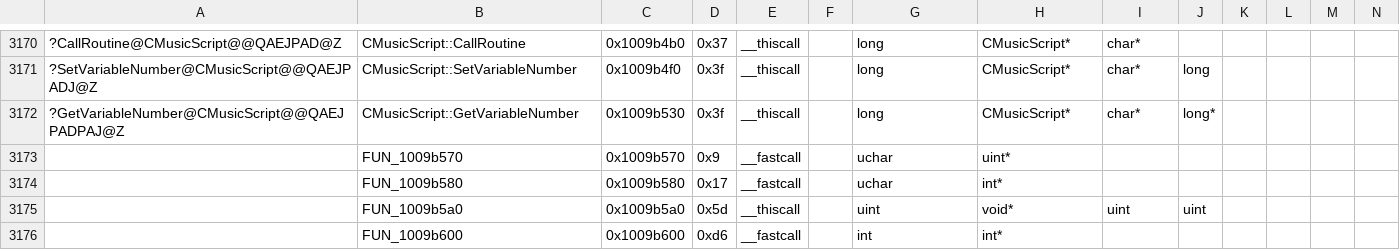
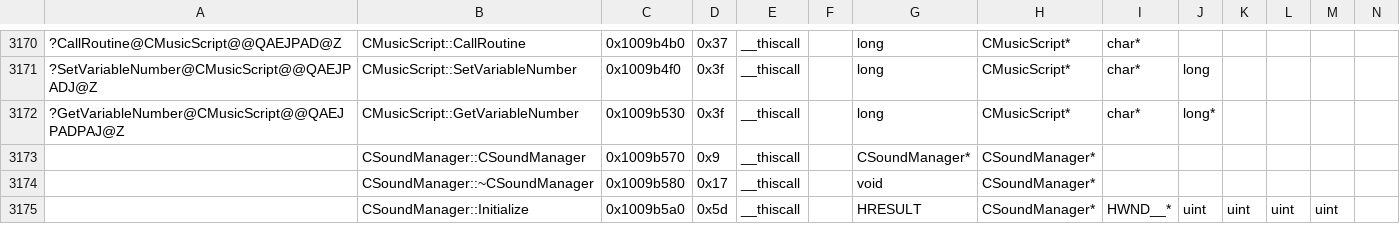
Before and after one commit to regratka/mkp, a CSV file: config/me2/mapping.csv, drawn as a sheet; only a part is shown, gaps mark what is left out; removed rows and columns are numbered as before the commit, all else as after; rows hold the shown columns only; the diff covers the shown part only; the diff names each change by its address in the sheet, - before the commit and + after, or states it on an @@ line.

Commit message:
added new objects
new classes:
- CSound.cpp
- CSoundManager

```diff
--- a/config/me2/mapping.csv
+++ b/config/me2/mapping.csv
-row 3173:  | FUN_1009b570 | 0x1009b570 | 0x9 | __fastcall |  | uchar | uint*
-row 3174:  | FUN_1009b580 | 0x1009b580 | 0x17 | __fastcall |  | uchar | int*
-row 3175:  | FUN_1009b5a0 | 0x1009b5a0 | 0x5d | __thiscall |  | uint | void* | uint | uint
-row 3176:  | FUN_1009b600 | 0x1009b600 | 0xd6 | __fastcall |  | int | int*
+row 3173:  | CSoundManager::CSoundManager | 0x1009b570 | 0x9 | __thiscall |  | CSoundManager* | CSoundManager*
+row 3174:  | CSoundManager::~CSoundManager | 0x1009b580 | 0x17 | __thiscall |  | void | CSoundManager*
+row 3175:  | CSoundManager::Initialize | 0x1009b5a0 | 0x5d | __thiscall |  | HRESULT | CSoundManager* | HWND__* | uint | uint | uint | uint
```
Also changed, not shown: 2 added rows, 1 removed row and 14 edited cells elsewhere in this file, config/me2/units_listing.csv, 8 other files.
